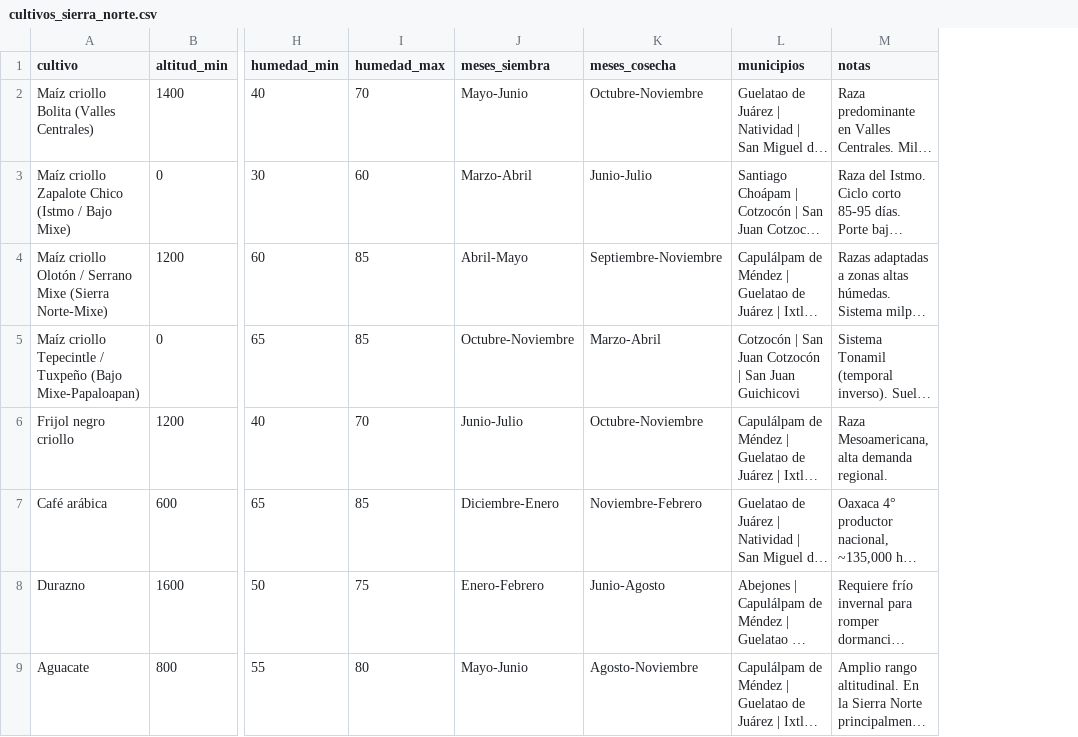
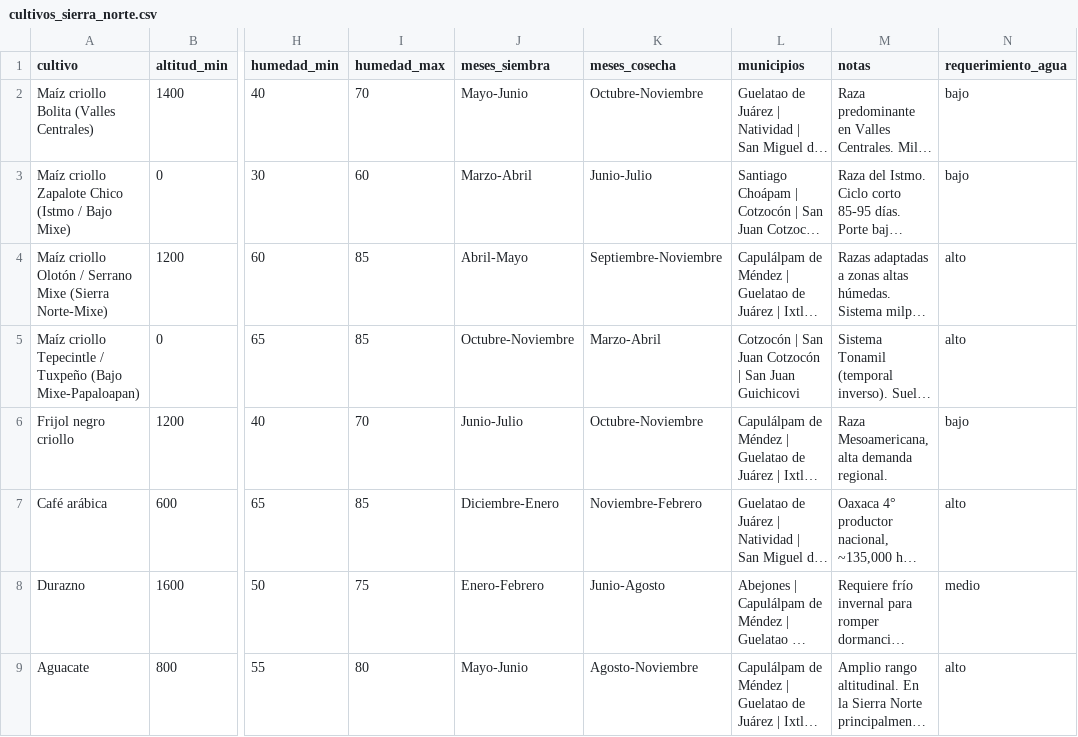
Before and after one commit to dev-deivis/lu-nisa, a CSV file: assets/data/cultivos_sierra_norte.csv, drawn as a sheet; only a part is shown, gaps mark what is left out; long unchanged cells end in …; the diff names each change by its address in the sheet, - before the commit and + after, or states it on an @@ line.

Commit message:
Datos: requerimiento_agua por cultivo y todos los candidatos por mes

```diff
--- a/assets/data/cultivos_sierra_norte.csv
+++ b/assets/data/cultivos_sierra_norte.csv
+column N (requerimiento_agua), rows 2-9: bajo | bajo | alto | alto | bajo | alto | medio | alto
```
Also changed, not shown: 2 other files.
